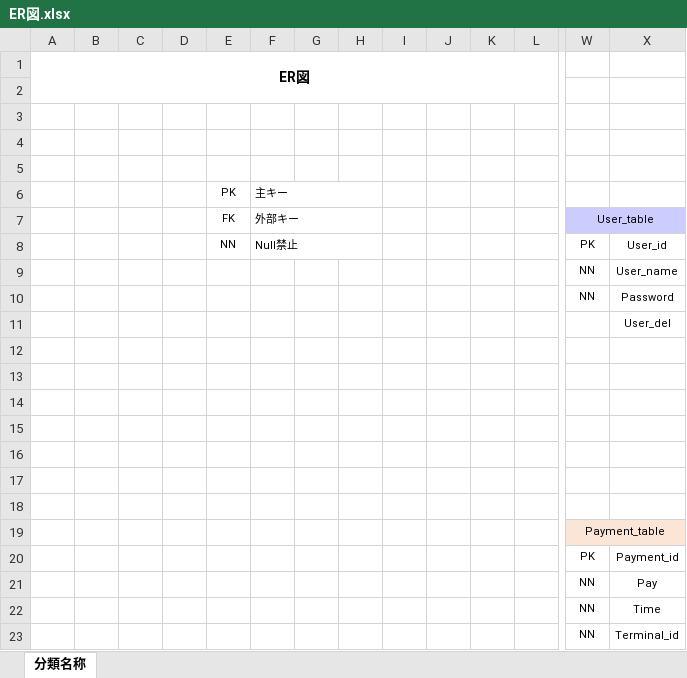
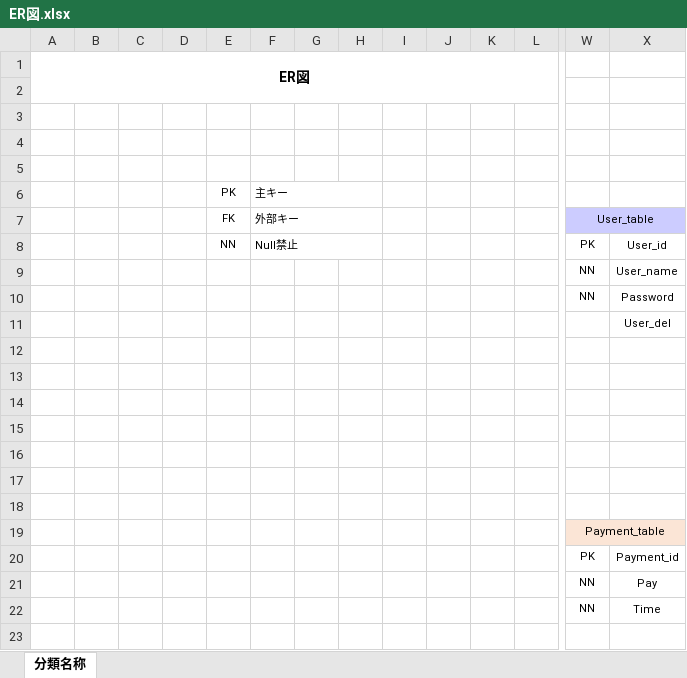
Before and after one commit to satotodob/D_Group_project, an Excel workbook: 設計書類_レビュー前/ER図.xlsx, sheet 分類名称, drawn as a sheet; only a part is shown, gaps mark what is left out; values as stored, in another font and other column widths than the file's, no borders; charts and pictures not drawn; rows hold the shown columns only; the diff names each change by its address in the sheet, - before the commit and + after, or states it on an @@ line.

```diff
--- a/設計書類_レビュー前/ER図.xlsx (sheet 分類名称)
+++ b/設計書類_レビュー前/ER図.xlsx (sheet 分類名称)
-row 23:  |  |  |  |  |  |  |  |  |  |  |  | NN | Terminal_id
```
Also changed, not shown: 設計書類_レビュー前/テーブル定義書.xlsx, 設計書類_レビュー前/画面設計書/画面設計書まとめ.xlsx.
